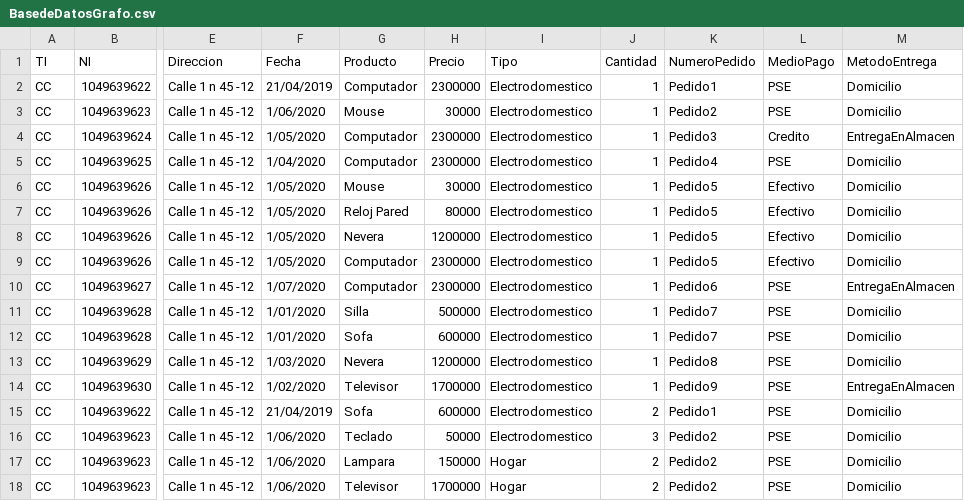
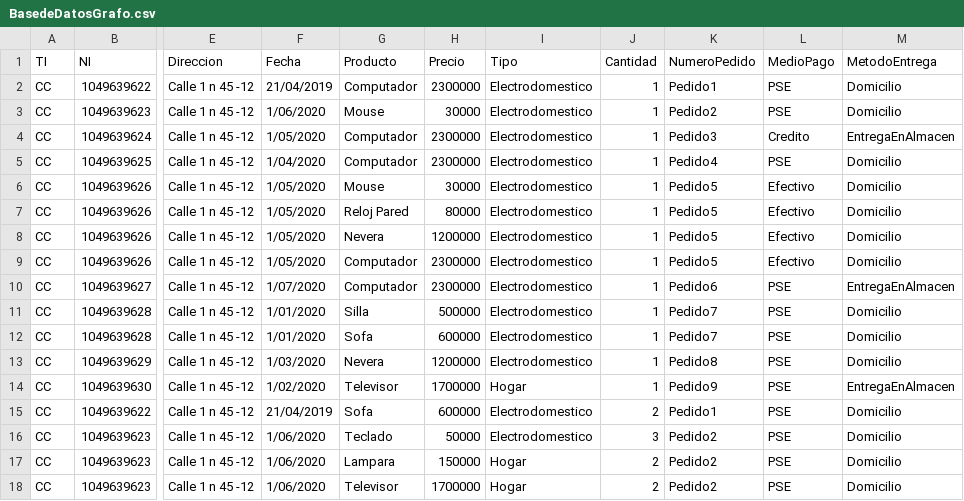
Before and after one commit to JulioCesarReina94/DatabaseGrafo, a CSV file: BasedeDatosGrafo.csv, drawn as a sheet; only a part is shown, gaps mark what is left out; the diff names each change by its address in the sheet, - before the commit and + after, or states it on an @@ line.

Commit message:
Update BasedeDatosGrafo.csv

```diff
--- a/BasedeDatosGrafo.csv
+++ b/BasedeDatosGrafo.csv
-I14 (Tipo): Electrodomestico
+I14 (Tipo): Hogar
```
